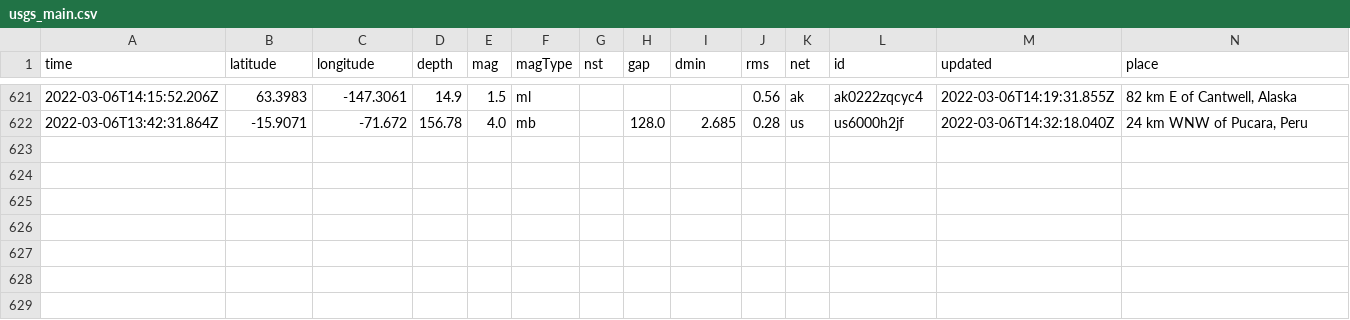
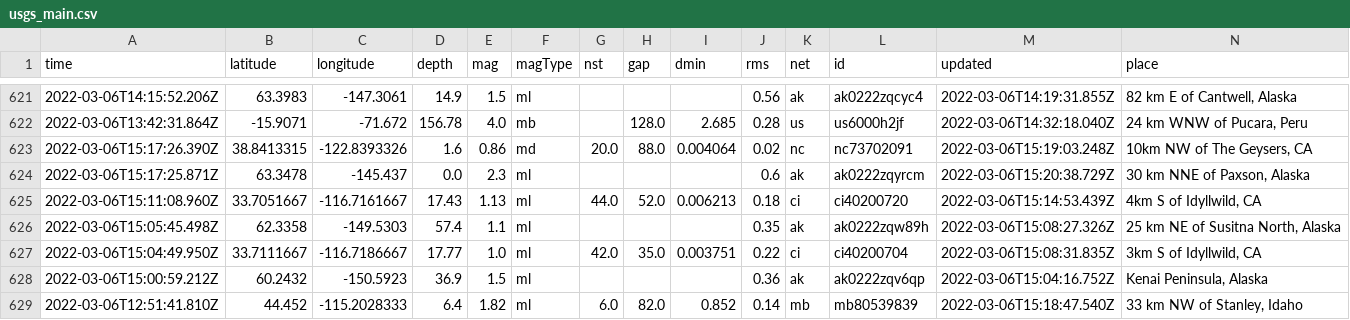
Before and after one commit to sahanasjay/nicar-22-git-actions, a CSV file: usgs_main.csv, drawn as a sheet; only a part is shown, gaps mark what is left out; rows hold the shown columns only; the diff names each change by its address in the sheet, - before the commit and + after, or states it on an @@ line.

```diff
--- a/usgs_main.csv
+++ b/usgs_main.csv
+row 623: 2022-03-06T15:17:26.390Z | 38.8413315 | -122.8393326 | 1.6 | 0.86 | md | 20.0 | 88.0 | 0.004064 | 0.02 | nc | nc73702091 | 2022-03-06T15:19:03.248Z | 10km NW of The Geysers, CA
+row 624: 2022-03-06T15:17:25.871Z | 63.3478 | -145.437 | 0.0 | 2.3 | ml |  |  |  | 0.6 | ak | ak0222zqyrcm | 2022-03-06T15:20:38.729Z | 30 km NNE of Paxson, Alaska
+row 625: 2022-03-06T15:11:08.960Z | 33.7051667 | -116.7161667 | 17.43 | 1.13 | ml | 44.0 | 52.0 | 0.006213 | 0.18 | ci | ci40200720 | 2022-03-06T15:14:53.439Z | 4km S of Idyllwild, CA
+row 626: 2022-03-06T15:05:45.498Z | 62.3358 | -149.5303 | 57.4 | 1.1 | ml |  |  |  | 0.35 | ak | ak0222zqw89h | 2022-03-06T15:08:27.326Z | 25 km NE of Susitna North, Alaska
+row 627: 2022-03-06T15:04:49.950Z | 33.7111667 | -116.7186667 | 17.77 | 1.0 | ml | 42.0 | 35.0 | 0.003751 | 0.22 | ci | ci40200704 | 2022-03-06T15:08:31.835Z | 3km S of Idyllwild, CA
+row 628: 2022-03-06T15:00:59.212Z | 60.2432 | -150.5923 | 36.9 | 1.5 | ml |  |  |  | 0.36 | ak | ak0222zqv6qp | 2022-03-06T15:04:16.752Z | Kenai Peninsula, Alaska
+row 629: 2022-03-06T12:51:41.810Z | 44.452 | -115.2028333 | 6.4 | 1.82 | ml | 6.0 | 82.0 | 0.852 | 0.14 | mb | mb80539839 | 2022-03-06T15:18:47.540Z | 33 km NW of Stanley, Idaho
```
